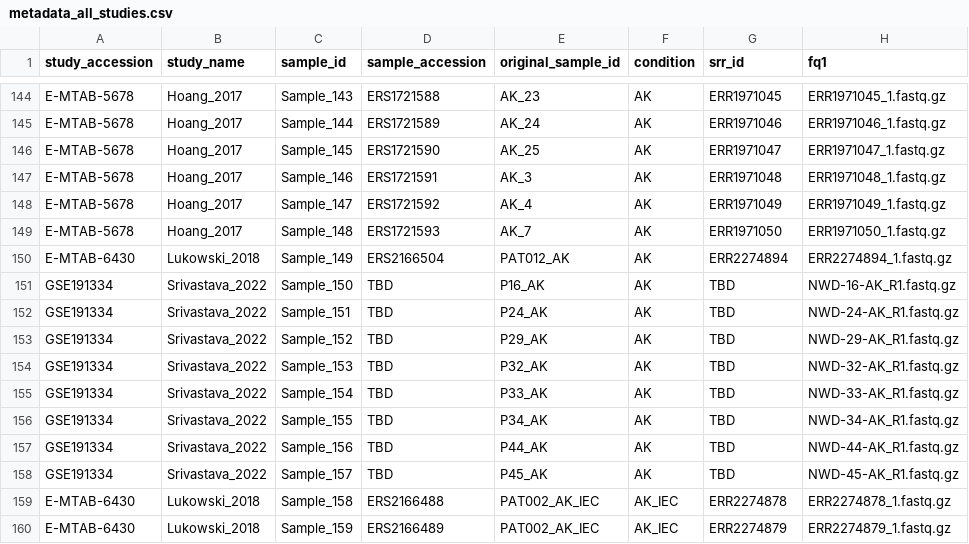
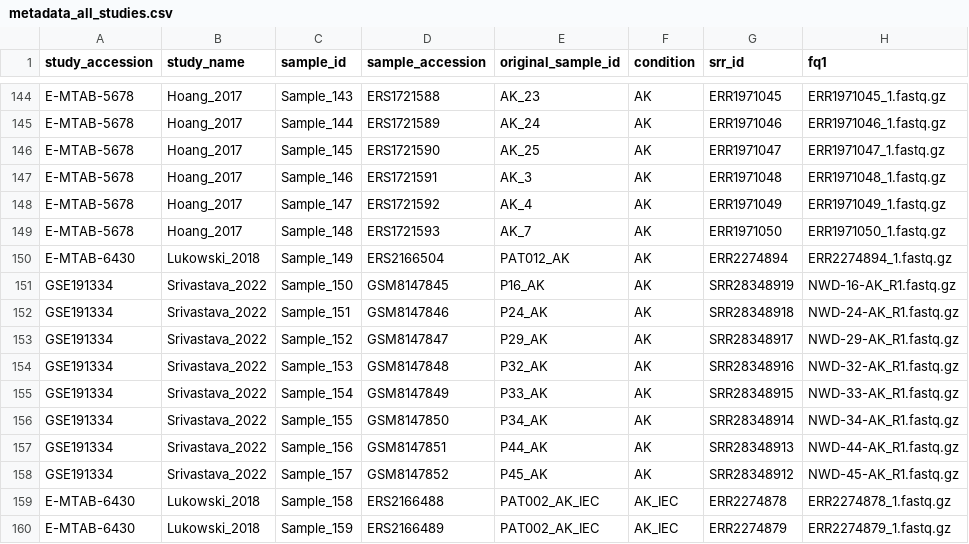
Before and after one commit to tjbencomo/scc-meta-analysis, a CSV file: data/metadata_all_studies.csv, drawn as a sheet; only a part is shown, gaps mark what is left out; the diff names each change by its address in the sheet, - before the commit and + after, or states it on an @@ line.

Commit message:
Add GEO info for Srivastava AKs

```diff
--- a/data/metadata_all_studies.csv
+++ b/data/metadata_all_studies.csv
-D151 (sample_accession): TBD
+D151 (sample_accession): GSM8147845
-G151 (srr_id): TBD
+G151 (srr_id): SRR28348919
-D152 (sample_accession): TBD
+D152 (sample_accession): GSM8147846
-G152 (srr_id): TBD
+G152 (srr_id): SRR28348918
-D153 (sample_accession): TBD
+D153 (sample_accession): GSM8147847
-G153 (srr_id): TBD
+G153 (srr_id): SRR28348917
-D154 (sample_accession): TBD
+D154 (sample_accession): GSM8147848
-G154 (srr_id): TBD
+G154 (srr_id): SRR28348916
-D155 (sample_accession): TBD
+D155 (sample_accession): GSM8147849
-G155 (srr_id): TBD
+G155 (srr_id): SRR28348915
-D156 (sample_accession): TBD
+D156 (sample_accession): GSM8147850
-G156 (srr_id): TBD
+G156 (srr_id): SRR28348914
-D157 (sample_accession): TBD
+D157 (sample_accession): GSM8147851
-G157 (srr_id): TBD
+G157 (srr_id): SRR28348913
-D158 (sample_accession): TBD
+D158 (sample_accession): GSM8147852
-G158 (srr_id): TBD
+G158 (srr_id): SRR28348912
```
Also changed, not shown: data/metadata_final_cohort.csv, data/metadata_post_star_qc_cohort.csv.
